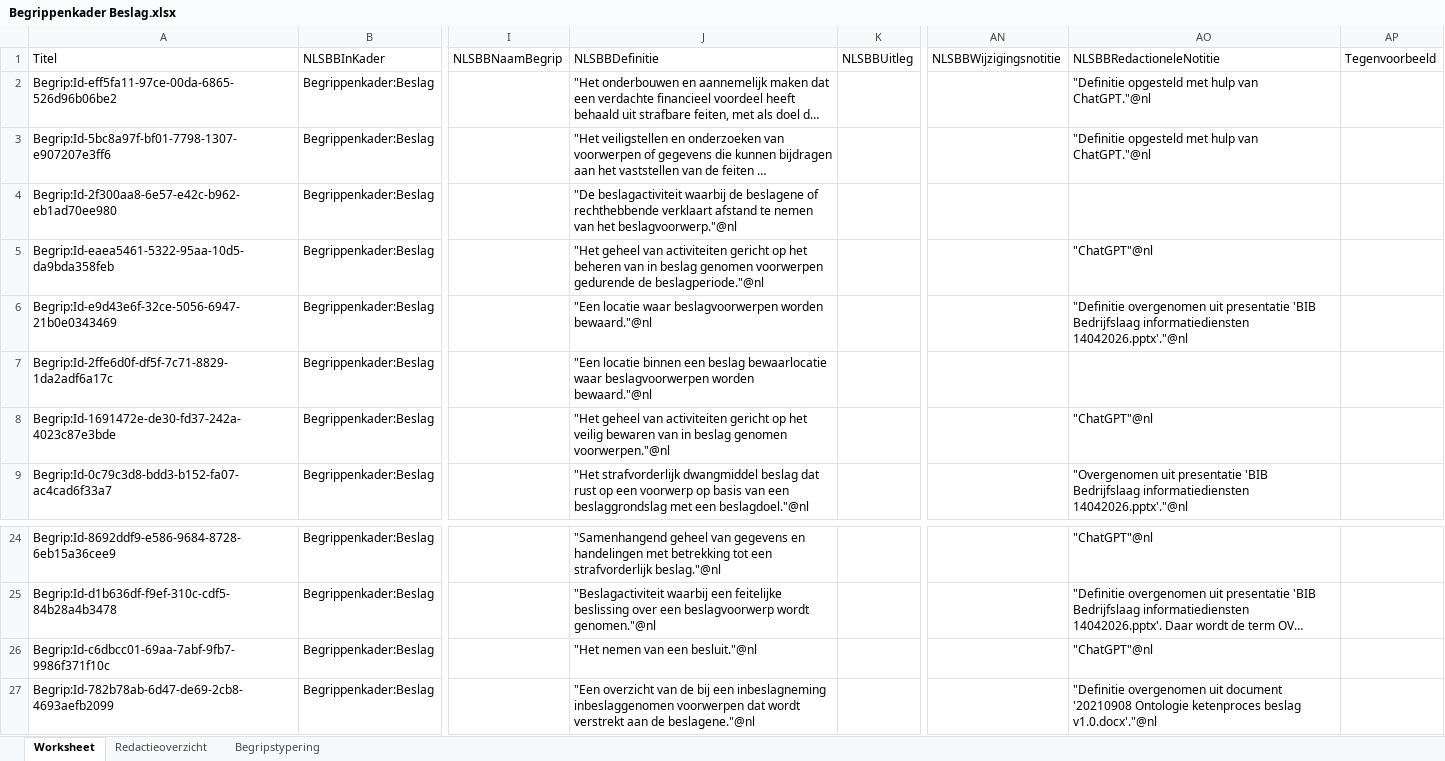
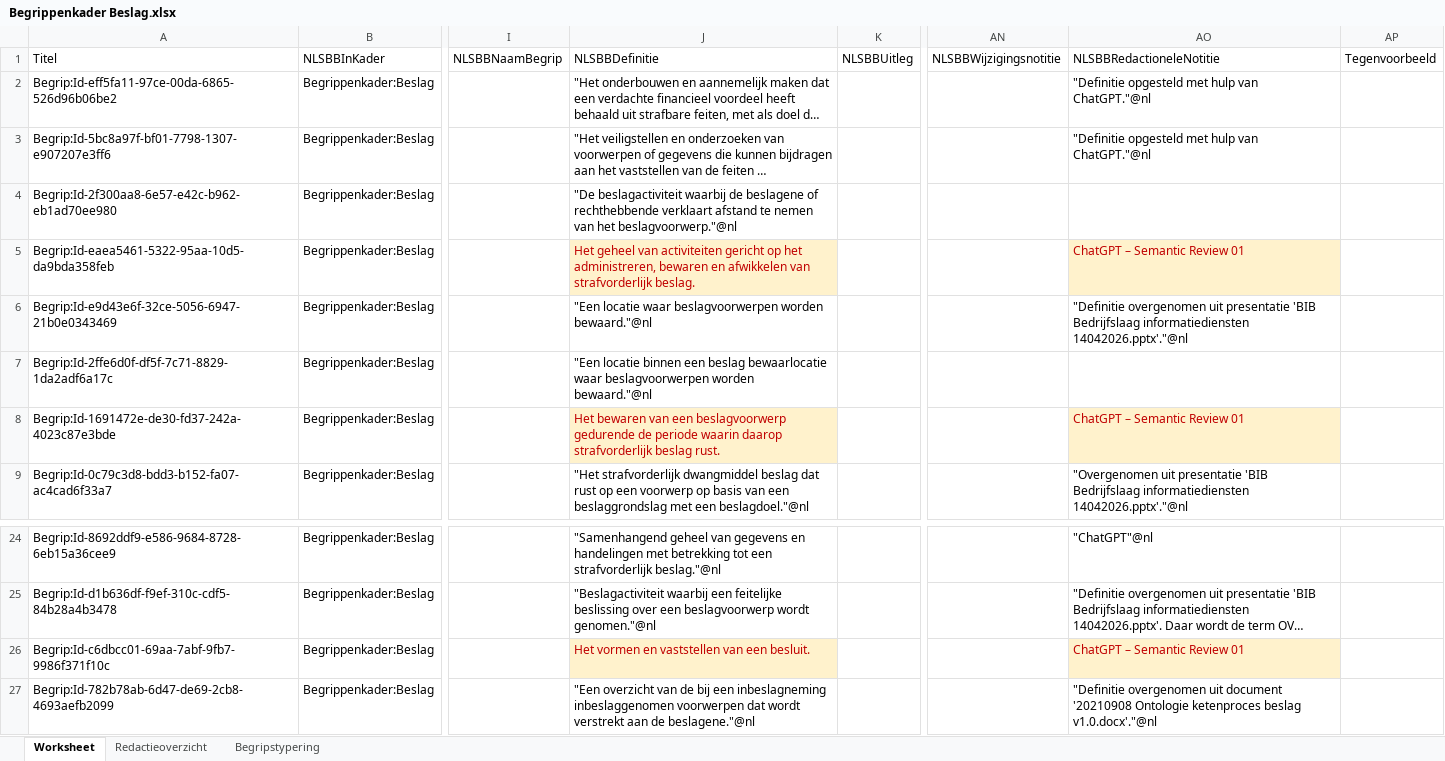
Before and after one commit to Ewout124/begrippenkader-beslag, an Excel workbook: excel/Begrippenkader Beslag.xlsx, sheet Worksheet, drawn as a sheet; only a part is shown, gaps mark what is left out; long unchanged cells end in …; values as stored, in another font and other column widths than the file's, no borders; the diff names each change by its address in the sheet, - before the commit and + after, or states it on an @@ line.

Commit message:
Semantic review 01 - Begrippen A-B

```diff
--- a/excel/Begrippenkader Beslag.xlsx (sheet Worksheet)
+++ b/excel/Begrippenkader Beslag.xlsx (sheet Worksheet)
-J5: "Het geheel van activiteiten gericht op het beheren van in beslag genomen voorwerpen gedurende de beslagperiode."@nl
+J5: Het geheel van activiteiten gericht op het administreren, bewaren en afwikkelen van strafvorderlijk beslag.
@@ J5 fill: none → #FFF2CC, text colour: black → #C00000 @@
-AO5: "ChatGPT"@nl
+AO5: ChatGPT – Semantic Review 01
@@ AO5 fill: none → #FFF2CC, text colour: black → #C00000 @@
-J8: "Het geheel van activiteiten gericht op het veilig bewaren van in beslag genomen voorwerpen."@nl
+J8: Het bewaren van een beslagvoorwerp gedurende de periode waarin daarop strafvorderlijk beslag rust.
@@ J8 fill: none → #FFF2CC, text colour: black → #C00000 @@
-AO8: "ChatGPT"@nl
+AO8: ChatGPT – Semantic Review 01
@@ AO8 fill: none → #FFF2CC, text colour: black → #C00000 @@
-J26: "Het nemen van een besluit."@nl
+J26: Het vormen en vaststellen van een besluit.
@@ J26 fill: none → #FFF2CC, text colour: black → #C00000 @@
-AO26: "ChatGPT"@nl
+AO26: ChatGPT – Semantic Review 01
@@ AO26 fill: none → #FFF2CC, text colour: black → #C00000 @@
```
Also changed, not shown: sheet Begripstypering, sheet Redactieoverzicht, 1 other file.
